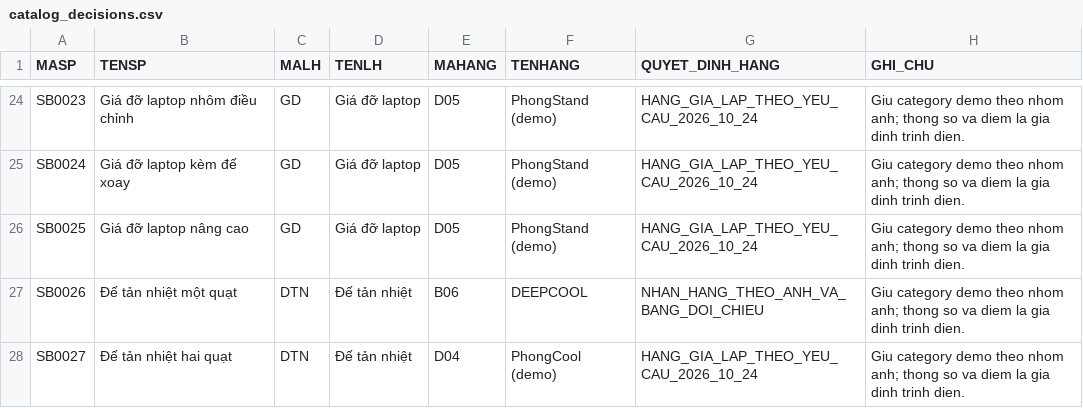
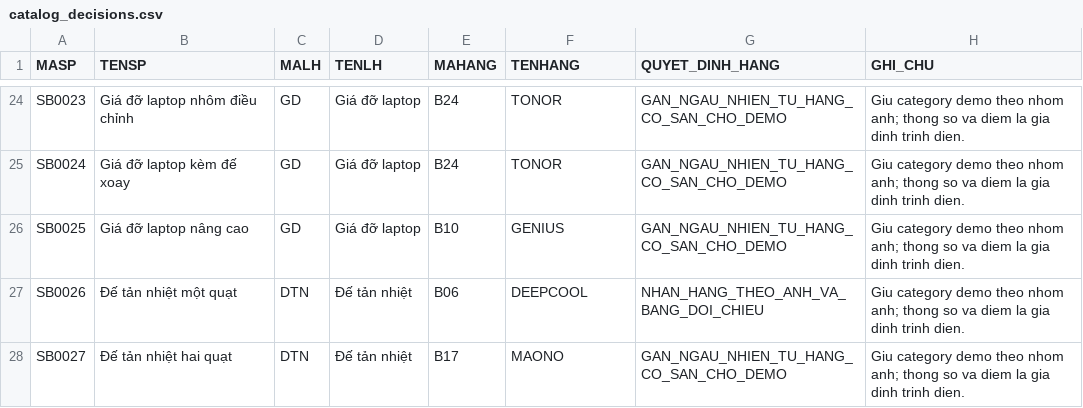
Before and after one commit to Vuong-it/QLBH-OOP, a CSV file: database/demo/catalog_decisions.csv, drawn as a sheet; only a part is shown, gaps mark what is left out; the diff covers the shown part only.

Commit message:
fix: assign missing demo product brands randomly from existing brands
Remove invented brand names; preserve previously identified product brands.

```diff
--- a/database/demo/catalog_decisions.csv
+++ b/database/demo/catalog_decisions.csv
@@ -24,5 +24,5 @@ MASP,TENSP,MALH,TENLH,MAHANG,TENHANG,QUYET_DINH_HANG,GHI_CHU
-"SB0023","Giá đỡ laptop nhôm điều chỉnh","GD","Giá đỡ laptop","D05","PhongStand (demo)","HANG_GIA_LAP_THEO_YEU_CAU_2026_10_24","Giu category demo theo nhom anh; thong so va diem la gia dinh trinh dien."
-"SB0024","Giá đỡ laptop kèm đế xoay","GD","Giá đỡ laptop","D05","PhongStand (demo)","HANG_GIA_LAP_THEO_YEU_CAU_2026_10_24","Giu category demo theo nhom anh; thong so va diem la gia dinh trinh dien."
-"SB0025","Giá đỡ laptop nâng cao","GD","Giá đỡ laptop","D05","PhongStand (demo)","HANG_GIA_LAP_THEO_YEU_CAU_2026_10_24","Giu category demo theo nhom anh; thong so va diem la gia dinh trinh dien."
+"SB0023","Giá đỡ laptop nhôm điều chỉnh","GD","Giá đỡ laptop","B24","TONOR","GAN_NGAU_NHIEN_TU_HANG_CO_SAN_CHO_DEMO","Giu category demo theo nhom anh; thong so va diem la gia dinh trinh dien."
+"SB0024","Giá đỡ laptop kèm đế xoay","GD","Giá đỡ laptop","B24","TONOR","GAN_NGAU_NHIEN_TU_HANG_CO_SAN_CHO_DEMO","Giu category demo theo nhom anh; thong so va diem la gia dinh trinh dien."
+"SB0025","Giá đỡ laptop nâng cao","GD","Giá đỡ laptop","B10","GENIUS","GAN_NGAU_NHIEN_TU_HANG_CO_SAN_CHO_DEMO","Giu category demo theo nhom anh; thong so va diem la gia dinh trinh dien."
 "SB0026","Đế tản nhiệt một quạt","DTN","Đế tản nhiệt","B06","DEEPCOOL","NHAN_HANG_THEO_ANH_VA_BANG_DOI_CHIEU","Giu category demo theo nhom anh; thong so va diem la gia dinh trinh dien."
-"SB0027","Đế tản nhiệt hai quạt","DTN","Đế tản nhiệt","D04","PhongCool (demo)","HANG_GIA_LAP_THEO_YEU_CAU_2026_10_24","Giu category demo theo nhom anh; thong so va diem la gia dinh trinh dien."
+"SB0027","Đế tản nhiệt hai quạt","DTN","Đế tản nhiệt","B17","MAONO","GAN_NGAU_NHIEN_TU_HANG_CO_SAN_CHO_DEMO","Giu category demo theo nhom anh; thong so va diem la gia dinh trinh dien."
```
Also changed, not shown: 78 edited cells elsewhere in this file, database/demo/products.tsv, 8 other files.
